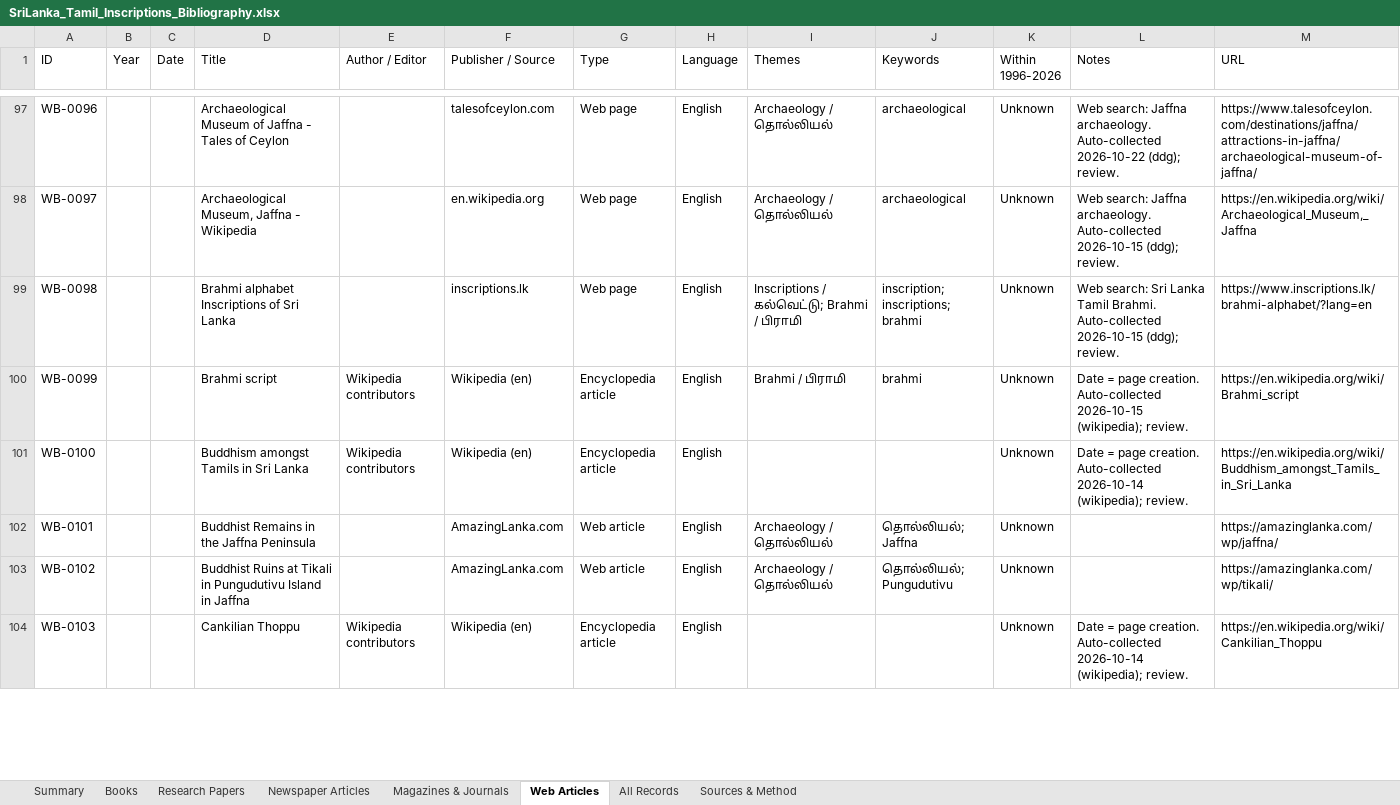
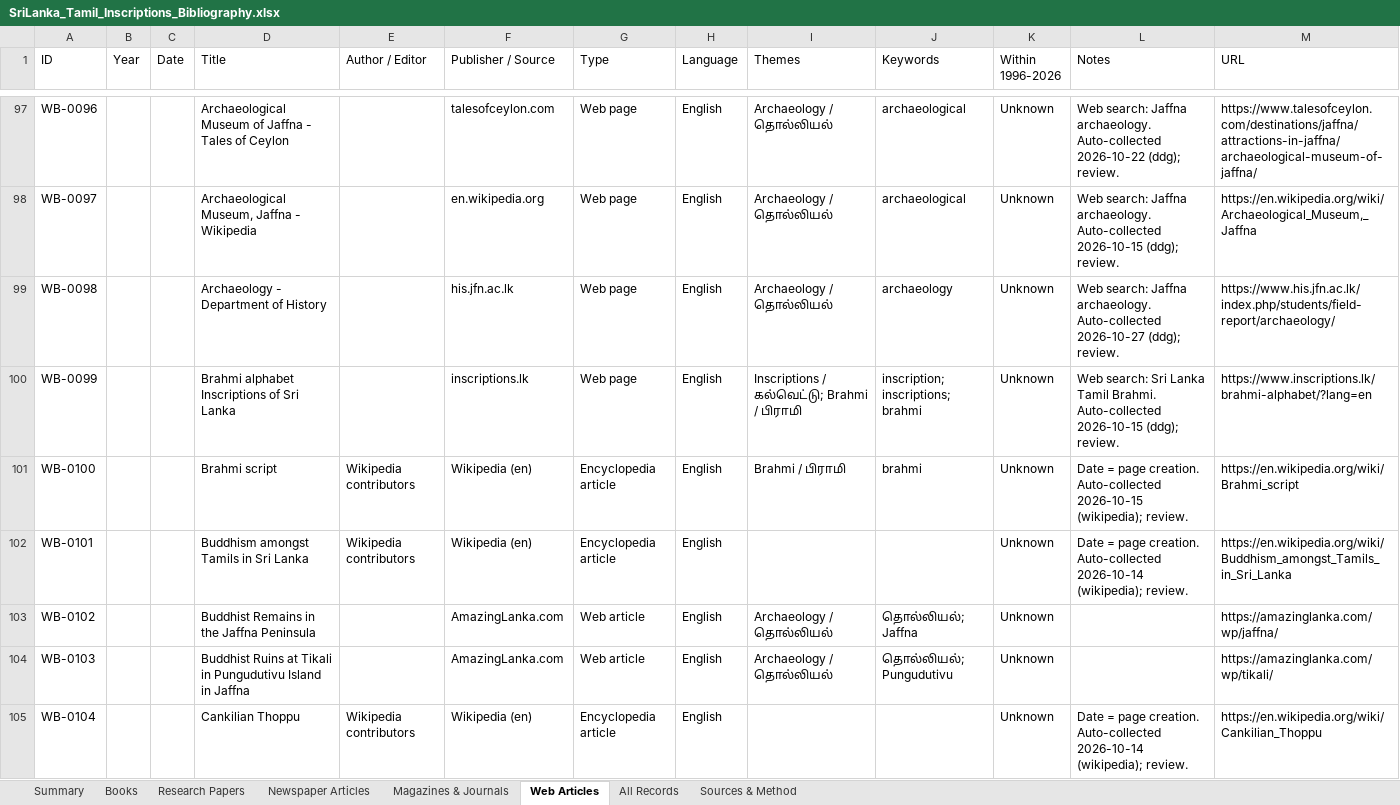
Before and after one commit to Udhayan26/srilanka-tamil-inscriptions-bibliography, an Excel workbook: output/SriLanka_Tamil_Inscriptions_Bibliography.xlsx, sheet Web Articles, drawn as a sheet; only a part is shown, gaps mark what is left out; values as stored, in another font and other column widths than the file's, no cell formats; addresses are those after the commit; the diff covers the shown part only; the diff names each change by its address in the sheet, - before the commit and + after, or states it on an @@ line.

```diff
--- a/output/SriLanka_Tamil_Inscriptions_Bibliography.xlsx (sheet Web Articles)
+++ b/output/SriLanka_Tamil_Inscriptions_Bibliography.xlsx (sheet Web Articles)
-D99 (Title): Brahmi alphabet Inscriptions of Sri Lanka
+D99 (Title): Archaeology - Department of History
-F99 (Publisher / Source): inscriptions.lk
+F99 (Publisher / Source): his.jfn.ac.lk
-I99 (Themes): Inscriptions / கல்வெட்டு; Brahmi / பிராமி
+I99 (Themes): Archaeology / தொல்லியல்
-J99 (Keywords): inscription; inscriptions; brahmi
+J99 (Keywords): archaeology
-L99 (Notes): Web search: Sri Lanka Tamil Brahmi. Auto-collected 2026-10-15 (ddg); review.
+L99 (Notes): Web search: Jaffna archaeology. Auto-collected 2026-10-27 (ddg); review.
-M99 (URL): https://www.inscriptions.lk/brahmi-alphabet/?lang=en
+M99 (URL): https://www.his.jfn.ac.lk/index.php/students/field-report/archaeology/
-D100 (Title): Brahmi script
+D100 (Title): Brahmi alphabet Inscriptions of Sri Lanka
-E100 (Author / Editor): Wikipedia contributors
+E100 (Author / Editor): (empty)
-F100 (Publisher / Source): Wikipedia (en)
+F100 (Publisher / Source): inscriptions.lk
-G100 (Type): Encyclopedia article
+G100 (Type): Web page
-I100 (Themes): Brahmi / பிராமி
+I100 (Themes): Inscriptions / கல்வெட்டு; Brahmi / பிராமி
-J100 (Keywords): brahmi
+J100 (Keywords): inscription; inscriptions; brahmi
-L100 (Notes): Date = page creation. Auto-collected 2026-10-15 (wikipedia); review.
+L100 (Notes): Web search: Sri Lanka Tamil Brahmi. Auto-collected 2026-10-15 (ddg); review.
-M100 (URL): https://en.wikipedia.org/wiki/Brahmi_script
+M100 (URL): https://www.inscriptions.lk/brahmi-alphabet/?lang=en
-D101 (Title): Buddhism amongst Tamils in Sri Lanka
+D101 (Title): Brahmi script
-I101 (Themes): (empty)
+I101 (Themes): Brahmi / பிராமி
-J101 (Keywords): (empty)
+J101 (Keywords): brahmi
-L101 (Notes): …creation. Auto-collected 2026-10-14 (wikipedia); review.
+L101 (Notes): …creation. Auto-collected 2026-10-15 (wikipedia); review.
-M101 (URL): https://en.wikipedia.org/wiki/Buddhism_amongst_Tamils_in_Sri_Lanka
+M101 (URL): https://en.wikipedia.org/wiki/Brahmi_script
-D102 (Title): Buddhist Remains in the Jaffna Peninsula
+D102 (Title): Buddhism amongst Tamils in Sri Lanka
-E102 (Author / Editor): (empty)
+E102 (Author / Editor): Wikipedia contributors
-F102 (Publisher / Source): AmazingLanka.com
+F102 (Publisher / Source): Wikipedia (en)
-G102 (Type): Web article
+G102 (Type): Encyclopedia article
-I102 (Themes): Archaeology / தொல்லியல்
+I102 (Themes): (empty)
-J102 (Keywords): தொல்லியல்; Jaffna
+J102 (Keywords): (empty)
-L102 (Notes): (empty)
+L102 (Notes): Date = page creation. Auto-collected 2026-10-14 (wikipedia); review.
-M102 (URL): https://amazinglanka.com/wp/jaffna/
+M102 (URL): https://en.wikipedia.org/wiki/Buddhism_amongst_Tamils_in_Sri_Lanka
-D103 (Title): Buddhist Ruins at Tikali in Pungudutivu Island in Jaffna
+D103 (Title): Buddhist Remains in the Jaffna Peninsula
-J103 (Keywords): தொல்லியல்; Pungudutivu
+J103 (Keywords): தொல்லியல்; Jaffna
-M103 (URL): https://amazinglanka.com/wp/tikali/
+M103 (URL): https://amazinglanka.com/wp/jaffna/
+row 104: WB-0103 |  |  | Buddhist Ruins at Tikali in Pungudutivu Island in Jaffna |  | AmazingLanka.com | Web article | English | Archaeology / தொல்லியல் | தொல்லியல்; Pungudutivu | Unknown |  | https://amazinglanka.com/wp/tikali/
-A105 (ID): WB-0103
+A105 (ID): WB-0104
```
Also changed, not shown: 2 added rows, 2 removed rows and 277 edited cells elsewhere in this sheet, sheet All Records, sheet Summary, cell formats, 3 other files.
